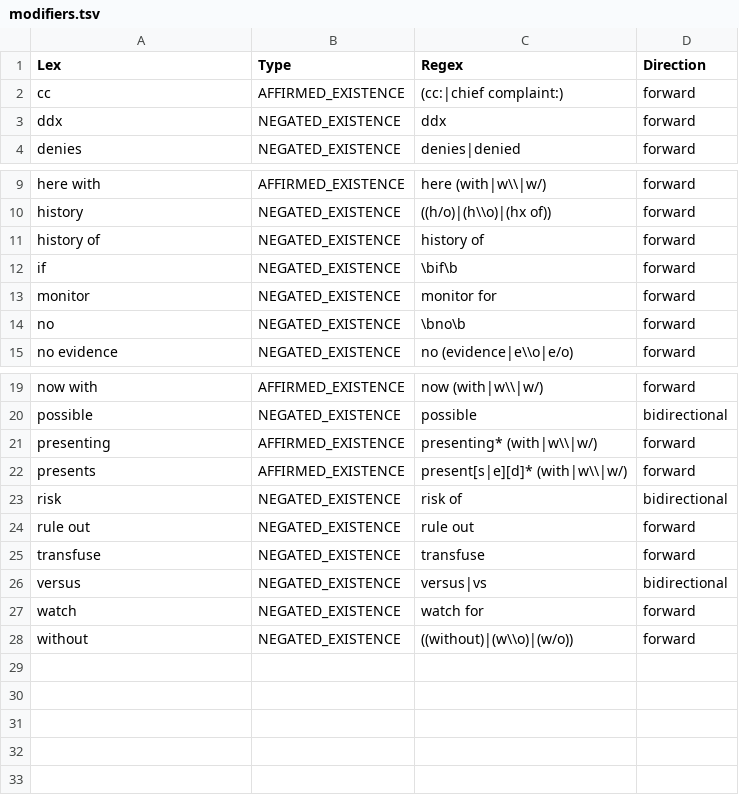
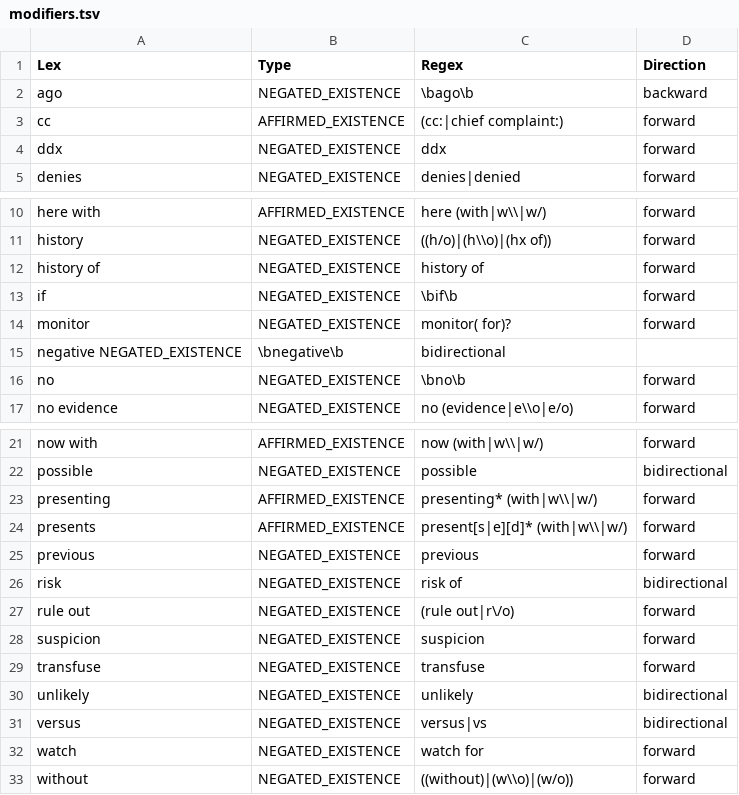
Before and after one commit to acksmaggart/eHostess, a TSV file: PyConTextInterface/TargetsAndModifiers/modifiers.tsv, drawn as a sheet; only a part is shown, gaps mark what is left out.

Commit message:
Created next iteration(2) of modifiers and targets.

```diff
--- a/PyConTextInterface/TargetsAndModifiers/modifiers.tsv
+++ b/PyConTextInterface/TargetsAndModifiers/modifiers.tsv
@@ -1,2 +1,3 @@
 Lex	Type	Regex	Direction
+ago	NEGATED_EXISTENCE	\bago\b	backward
 cc	AFFIRMED_EXISTENCE	(cc:|chief complaint:)	forward
@@ -12,3 +13,4 @@ history of	NEGATED_EXISTENCE	history of	forward
 if	NEGATED_EXISTENCE	\bif\b	forward
-monitor	NEGATED_EXISTENCE	monitor for	forward
+monitor	NEGATED_EXISTENCE	monitor( for)?	forward
+negative NEGATED_EXISTENCE	\bnegative\b	bidirectional	
 no	NEGATED_EXISTENCE	\bno\b	forward
@@ -22,5 +24,8 @@ presenting	AFFIRMED_EXISTENCE	presenting* (with|w\\|w/)	forward
 presents	AFFIRMED_EXISTENCE	present[s|e][d]* (with|w\\|w/)	forward
+previous	NEGATED_EXISTENCE	previous	forward
 risk	NEGATED_EXISTENCE	risk of	bidirectional
-rule out	NEGATED_EXISTENCE	rule out	forward
+rule out	NEGATED_EXISTENCE	(rule out|r\/o)	forward
+suspicion	NEGATED_EXISTENCE	suspicion	forward
 transfuse	NEGATED_EXISTENCE	transfuse	forward
+unlikely	NEGATED_EXISTENCE	unlikely	bidirectional
 versus	NEGATED_EXISTENCE	versus|vs	bidirectional
```
Also changed, not shown: PyConTextInterface/TargetsAndModifiers/targets.tsv.
